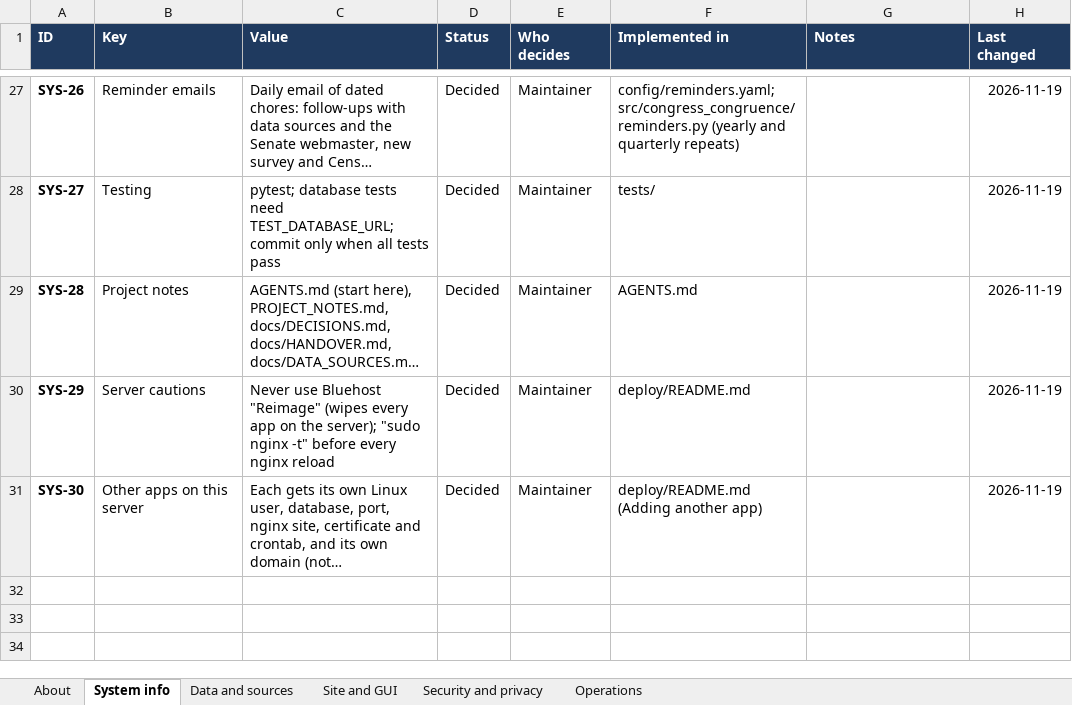
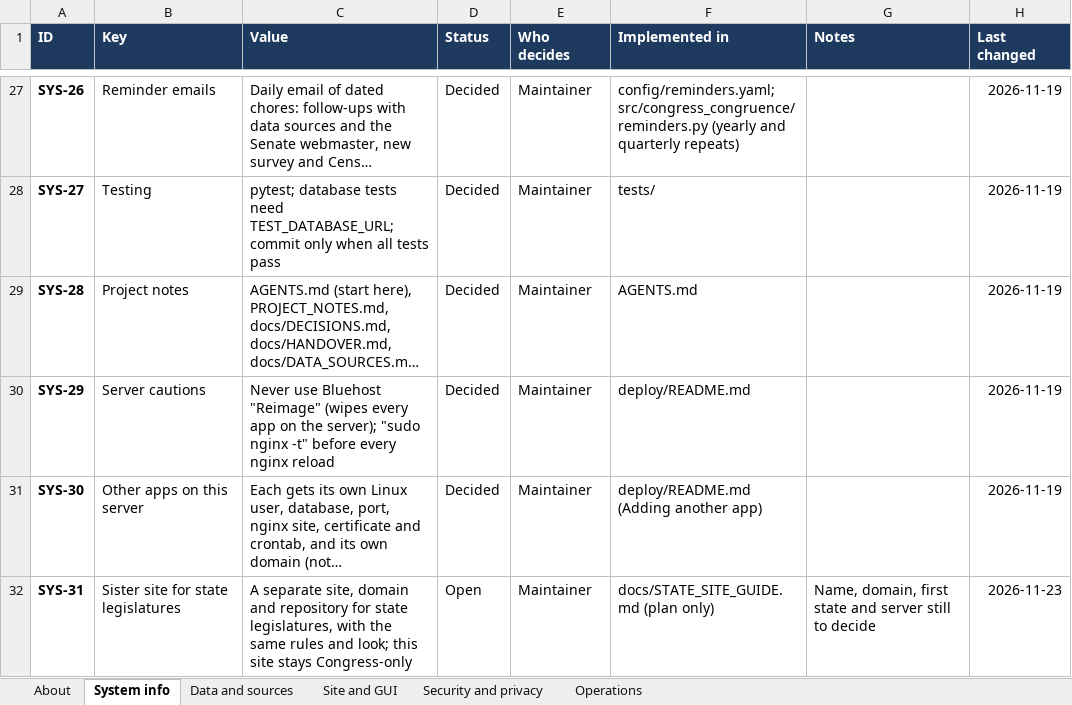
Before and after one commit to uscongressvsvoters/congress-congruence, an Excel workbook: docs/system_info.xlsx, sheet System info, drawn as a sheet; only a part is shown, gaps mark what is left out; long unchanged cells end in …; values as stored, in another font and other column widths than the file's, no borders; conditional formats not drawn; the diff names each change by its address in the sheet, - before the commit and + after, or states it on an @@ line.

```diff
--- a/docs/system_info.xlsx (sheet System info)
+++ b/docs/system_info.xlsx (sheet System info)
+row 32: SYS-31 | Sister site for state legislatures | A separate site, domain and repository for state legislatures, with the same rules and look; this site stays Congress-only | Open | Maintainer | docs/STATE_SITE_GUIDE.md (plan only) | Name, domain, first state and server still to decide | 2026-11-23
```
Also changed, not shown: 3 other files.
